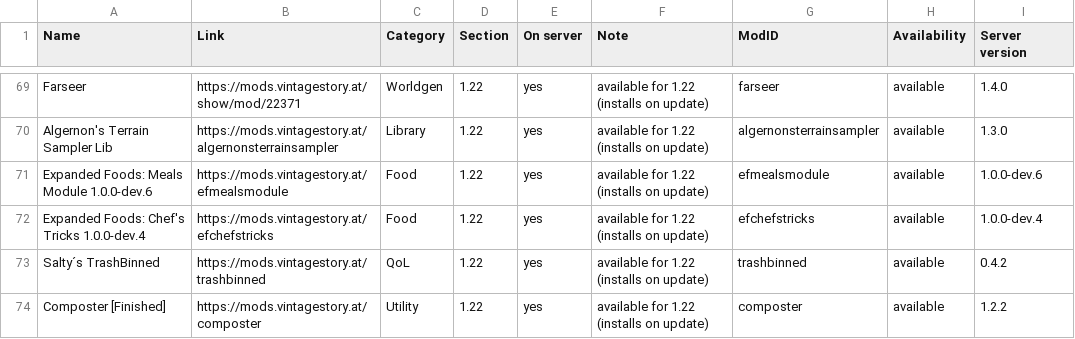
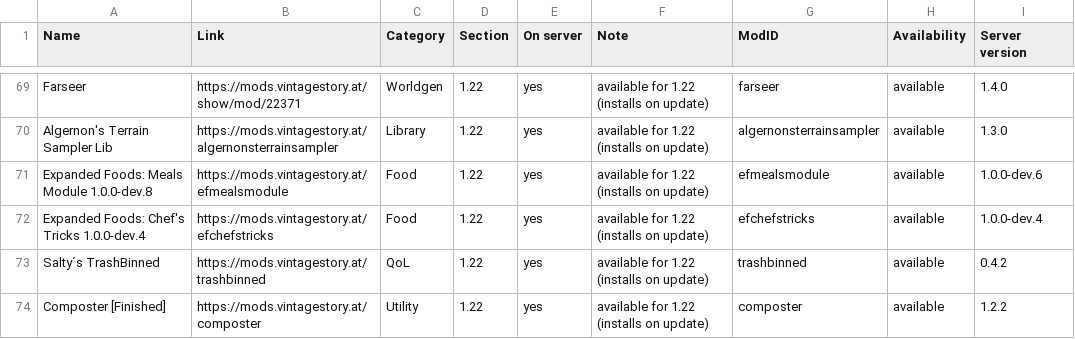
Before and after one commit to ConnyZs/VintageStory, a CSV file: Vintage Story Dashboard Data.csv, drawn as a sheet; only a part is shown, gaps mark what is left out.

```diff
--- a/Vintage Story Dashboard Data.csv
+++ b/Vintage Story Dashboard Data.csv
@@ -70,3 +70,3 @@ Farseer,https://mods.vintagestory.at/show/mod/22371,Worldgen,1.22,yes,available
 Algernon's Terrain Sampler Lib,https://mods.vintagestory.at/algernonsterrainsampler,Library,1.22,yes,available for 1.22 (installs on update),algernonsterrainsampler,available,1.3.0
-Expanded Foods: Meals Module 1.0.0-dev.6,https://mods.vintagestory.at/efmealsmodule,Food,1.22,yes,available for 1.22 (installs on update),efmealsmodule,available,1.0.0-dev.6
+Expanded Foods: Meals Module 1.0.0-dev.8,https://mods.vintagestory.at/efmealsmodule,Food,1.22,yes,available for 1.22 (installs on update),efmealsmodule,available,1.0.0-dev.6
 Expanded Foods: Chef's Tricks 1.0.0-dev.4,https://mods.vintagestory.at/efchefstricks,Food,1.22,yes,available for 1.22 (installs on update),efchefstricks,available,1.0.0-dev.4
```
Also changed, not shown: 1 other file.
